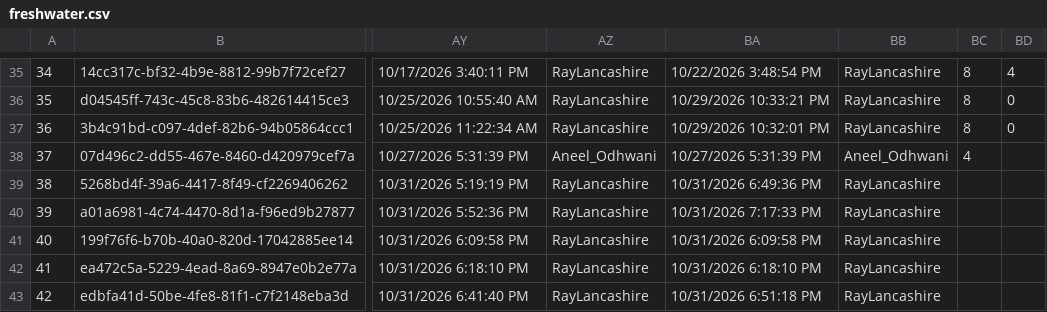
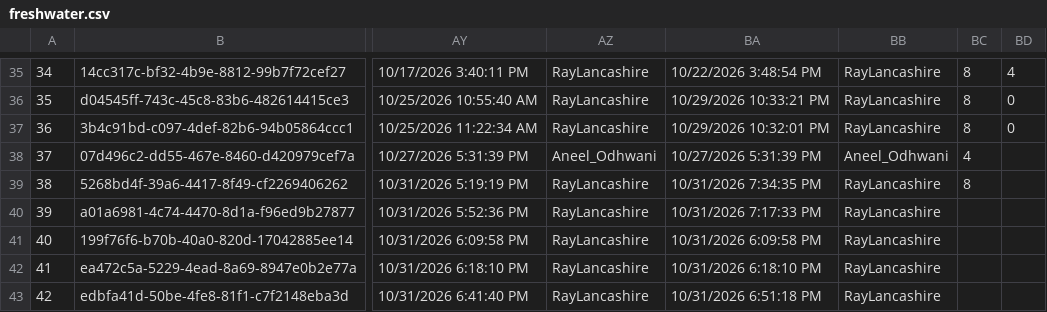
Before and after one commit to raylancashire/queens-park-canal-map, a CSV file: freshwater.csv, drawn as a sheet; only a part is shown, gaps mark what is left out; the diff names each change by its address in the sheet, - before the commit and + after, or states it on an @@ line.

Commit message:
new data

```diff
--- a/freshwater.csv
+++ b/freshwater.csv
-BA39: 10/31/2026 6:49:36 PM
+BA39: 10/31/2026 7:34:35 PM
-BC39: (empty)
+BC39: 8
```
Also changed, not shown: 2 other files.
